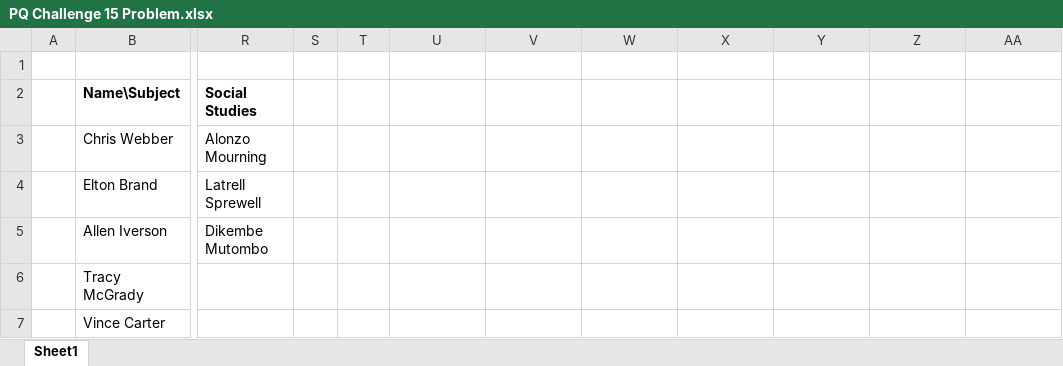
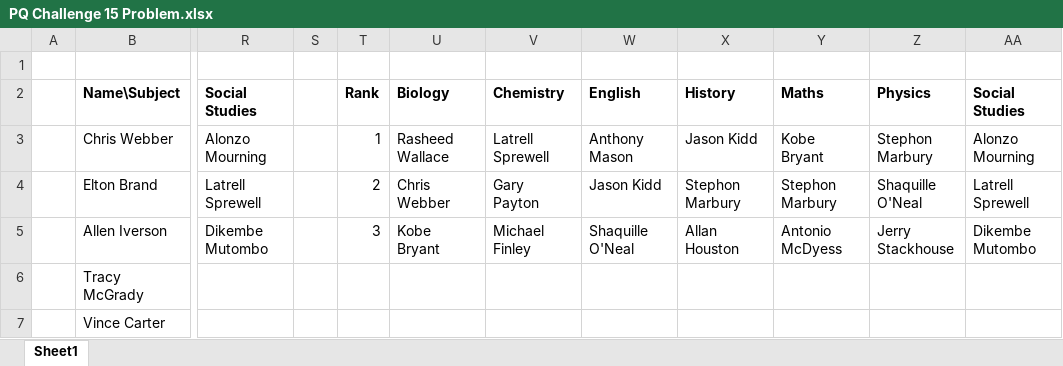
Before and after one commit to 1504168/Excel-BI-Python, an Excel workbook: Excel Files/PQ Challenges/PQ Challenge 15 Problem.xlsx, sheet Sheet1, drawn as a sheet; only a part is shown, gaps mark what is left out; values as stored, in another font and other column widths than the file's, no borders; charts and pictures not drawn; the diff names each change by its address in the sheet, - before the commit and + after, or states it on an @@ line.

Commit message:
Upto PQ challenge 20 has been solved.

```diff
--- a/Excel Files/PQ Challenges/PQ Challenge 15 Problem.xlsx (sheet Sheet1)
+++ b/Excel Files/PQ Challenges/PQ Challenge 15 Problem.xlsx (sheet Sheet1)
-T2: (empty)
+T2: Rank
-U2: (empty)
+U2: Biology
-V2: (empty)
+V2: Chemistry
-W2: (empty)
+W2: English
-X2: (empty)
+X2: History
-Y2: (empty)
+Y2: Maths
-Z2: (empty)
+Z2: Physics
-AA2: (empty)
+AA2: Social Studies
-T3: (empty)
+T3: 1
-U3: (empty)
+U3: Rasheed Wallace
-V3: (empty)
+V3: Latrell Sprewell
-W3: (empty)
+W3: Anthony Mason
-X3: (empty)
+X3: Jason Kidd
-Y3: (empty)
+Y3: Kobe Bryant
-Z3: (empty)
+Z3: Stephon Marbury
-AA3: (empty)
+AA3: Alonzo Mourning
-T4: (empty)
+T4: 2
-U4: (empty)
+U4: Chris Webber
-V4: (empty)
+V4: Gary Payton
-W4: (empty)
+W4: Jason Kidd
-X4: (empty)
+X4: Stephon Marbury
-Y4: (empty)
+Y4: Stephon Marbury
-Z4: (empty)
+Z4: Shaquille O'Neal
-AA4: (empty)
+AA4: Latrell Sprewell
-T5: (empty)
+T5: 3
-U5: (empty)
+U5: Kobe Bryant
-V5: (empty)
+V5: Michael Finley
-W5: (empty)
+W5: Shaquille O'Neal
-X5: (empty)
+X5: Allan Houston
-Y5: (empty)
+Y5: Antonio McDyess
-Z5: (empty)
+Z5: Jerry Stackhouse
-AA5: (empty)
+AA5: Dikembe Mutombo
```
Also changed, not shown: 7 other files.
